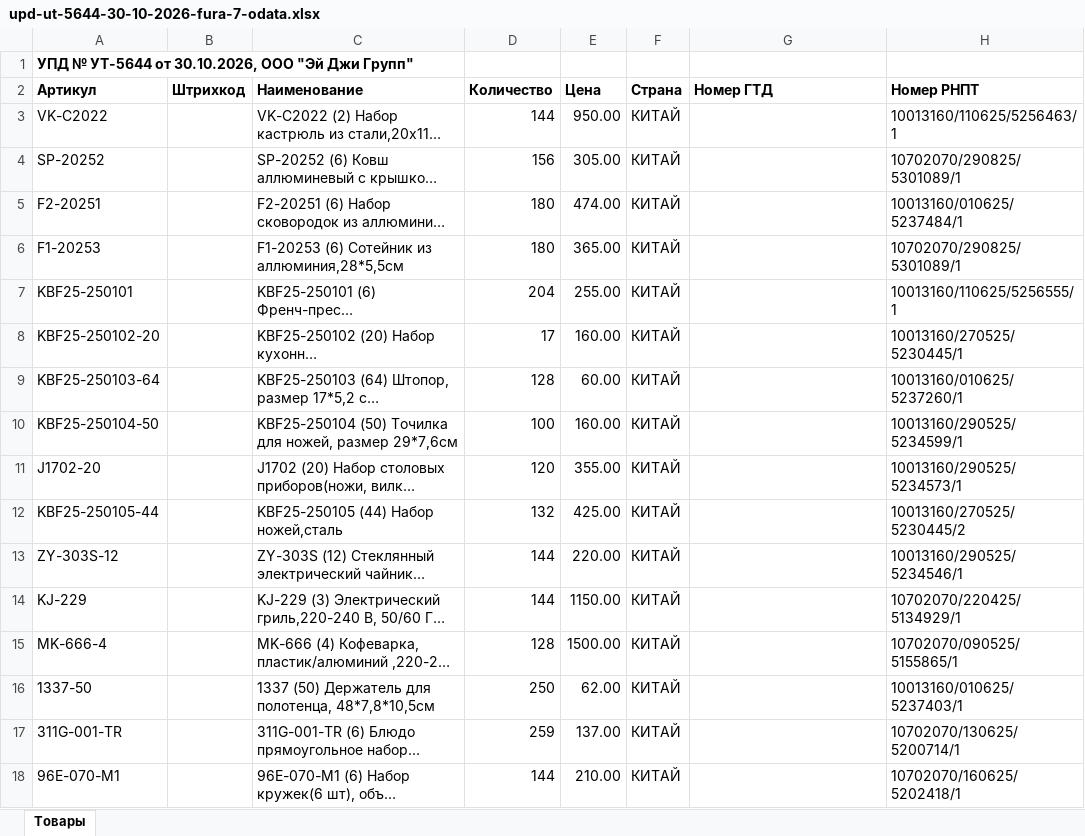
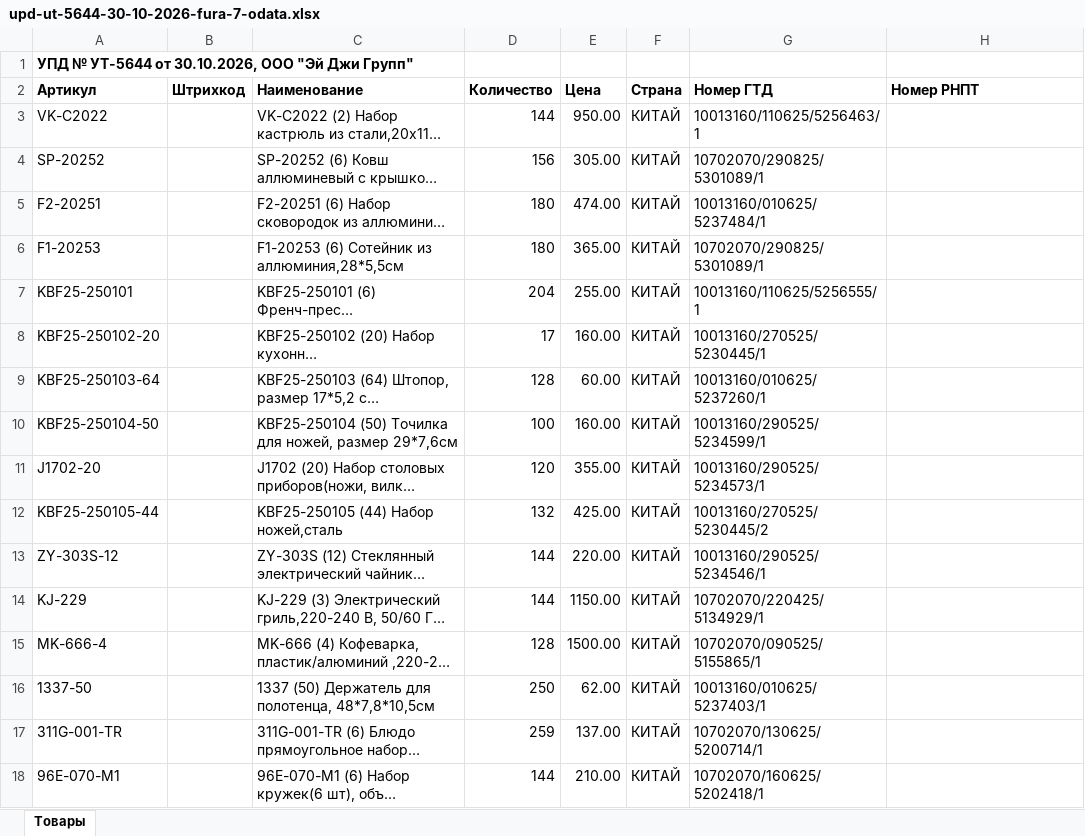
Before and after one commit to pr-poehali-dev/empty-site-creation-7, an Excel workbook: public/converted/upd-ut-5644-30-10-2026-fura-7-odata.xlsx, sheet Товары, drawn as a sheet; only a part is shown; long unchanged cells end in …; values as stored, in another font and other column widths than the file's, no borders; the diff covers the shown part only; the diff names each change by its address in the sheet, - before the commit and + after, or states it on an @@ line.

```diff
--- a/public/converted/upd-ut-5644-30-10-2026-fura-7-odata.xlsx (sheet Товары)
+++ b/public/converted/upd-ut-5644-30-10-2026-fura-7-odata.xlsx (sheet Товары)
-G3 (Номер ГТД): (empty)
+G3 (Номер ГТД): 10013160/110625/5256463/1
-H3 (Номер РНПТ): 10013160/110625/5256463/1
+H3 (Номер РНПТ): (empty)
-G4 (Номер ГТД): (empty)
+G4 (Номер ГТД): 10702070/290825/5301089/1
-H4 (Номер РНПТ): 10702070/290825/5301089/1
+H4 (Номер РНПТ): (empty)
-G5 (Номер ГТД): (empty)
+G5 (Номер ГТД): 10013160/010625/5237484/1
-H5 (Номер РНПТ): 10013160/010625/5237484/1
+H5 (Номер РНПТ): (empty)
-G6 (Номер ГТД): (empty)
+G6 (Номер ГТД): 10702070/290825/5301089/1
-H6 (Номер РНПТ): 10702070/290825/5301089/1
+H6 (Номер РНПТ): (empty)
-G7 (Номер ГТД): (empty)
+G7 (Номер ГТД): 10013160/110625/5256555/1
-H7 (Номер РНПТ): 10013160/110625/5256555/1
+H7 (Номер РНПТ): (empty)
-G8 (Номер ГТД): (empty)
+G8 (Номер ГТД): 10013160/270525/5230445/1
-H8 (Номер РНПТ): 10013160/270525/5230445/1
+H8 (Номер РНПТ): (empty)
-G9 (Номер ГТД): (empty)
+G9 (Номер ГТД): 10013160/010625/5237260/1
-H9 (Номер РНПТ): 10013160/010625/5237260/1
+H9 (Номер РНПТ): (empty)
-G10 (Номер ГТД): (empty)
+G10 (Номер ГТД): 10013160/290525/5234599/1
-H10 (Номер РНПТ): 10013160/290525/5234599/1
+H10 (Номер РНПТ): (empty)
-G11 (Номер ГТД): (empty)
+G11 (Номер ГТД): 10013160/290525/5234573/1
-H11 (Номер РНПТ): 10013160/290525/5234573/1
+H11 (Номер РНПТ): (empty)
-G12 (Номер ГТД): (empty)
+G12 (Номер ГТД): 10013160/270525/5230445/2
-H12 (Номер РНПТ): 10013160/270525/5230445/2
+H12 (Номер РНПТ): (empty)
-G13 (Номер ГТД): (empty)
+G13 (Номер ГТД): 10013160/290525/5234546/1
-H13 (Номер РНПТ): 10013160/290525/5234546/1
+H13 (Номер РНПТ): (empty)
-G14 (Номер ГТД): (empty)
+G14 (Номер ГТД): 10702070/220425/5134929/1
-H14 (Номер РНПТ): 10702070/220425/5134929/1
+H14 (Номер РНПТ): (empty)
-G15 (Номер ГТД): (empty)
+G15 (Номер ГТД): 10702070/090525/5155865/1
-H15 (Номер РНПТ): 10702070/090525/5155865/1
+H15 (Номер РНПТ): (empty)
-G16 (Номер ГТД): (empty)
+G16 (Номер ГТД): 10013160/010625/5237403/1
-H16 (Номер РНПТ): 10013160/010625/5237403/1
+H16 (Номер РНПТ): (empty)
-G17 (Номер ГТД): (empty)
+G17 (Номер ГТД): 10702070/130625/5200714/1
-H17 (Номер РНПТ): 10702070/130625/5200714/1
+H17 (Номер РНПТ): (empty)
-G18 (Номер ГТД): (empty)
+G18 (Номер ГТД): 10702070/160625/5202418/1
-H18 (Номер РНПТ): 10702070/160625/5202418/1
+H18 (Номер РНПТ): (empty)
```
Also changed, not shown: 26 edited cells elsewhere in this sheet, 1 other file.
